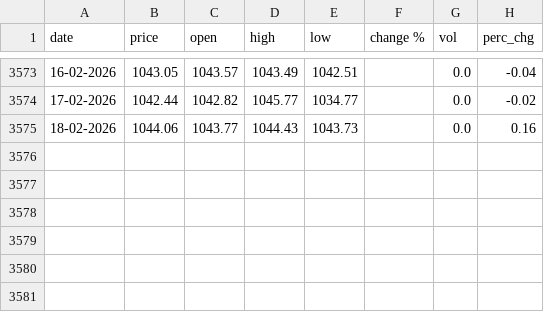
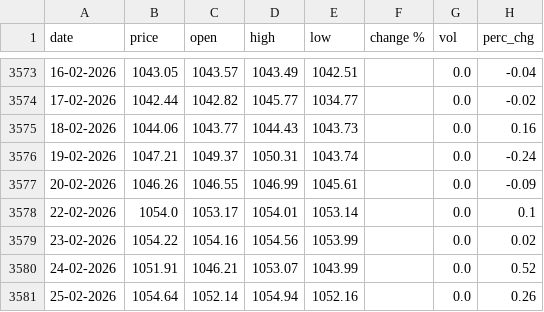
Before and after one commit to sk00301/Financial-Dashboard, a CSV file: Data/Global_Indices_Data/MSCI_ALL_WORLD_EQUITY index.csv, drawn as a sheet; only a part is shown, gaps mark what is left out.

```diff
--- a/Data/Global_Indices_Data/MSCI_ALL_WORLD_EQUITY index.csv
+++ b/Data/Global_Indices_Data/MSCI_ALL_WORLD_EQUITY index.csv
@@ -3575 +3575,7 @@ date,price,open,high,low,change %,vol,perc_chg
 18-02-2026,1044.06,1043.77,1044.43,1043.73,,0.0,0.16
+19-02-2026,1047.21,1049.37,1050.31,1043.74,,0.0,-0.24
+20-02-2026,1046.26,1046.55,1046.99,1045.61,,0.0,-0.09
+22-02-2026,1054.0,1053.17,1054.01,1053.14,,0.0,0.1
+23-02-2026,1054.22,1054.16,1054.56,1053.99,,0.0,0.02
+24-02-2026,1051.91,1046.21,1053.07,1043.99,,0.0,0.52
+25-02-2026,1054.64,1052.14,1054.94,1052.16,,0.0,0.26
```
Also changed, not shown: Data/Global_Indices_Data/MSCI_ASIA_APEX index.csv, Data/Global_Indices_Data/MSCI_ASIA_EX_JAPAN index.csv, 4 other files.
